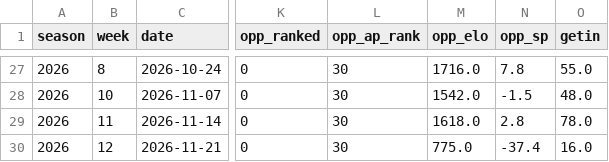
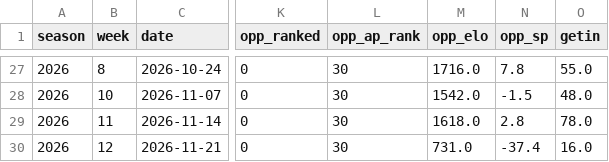
Before and after one commit to gardnerthornhill/msu-ticket-model, a CSV file: data/features.csv, drawn as a sheet; only a part is shown, gaps mark what is left out; the diff names each change by its address in the sheet, - before the commit and + after, or states it on an @@ line.

```diff
--- a/data/features.csv
+++ b/data/features.csv
-M30 (opp_elo): 775.0
+M30 (opp_elo): 731.0
```
Also changed, not shown: reports/predictions.csv, 38 other files.
